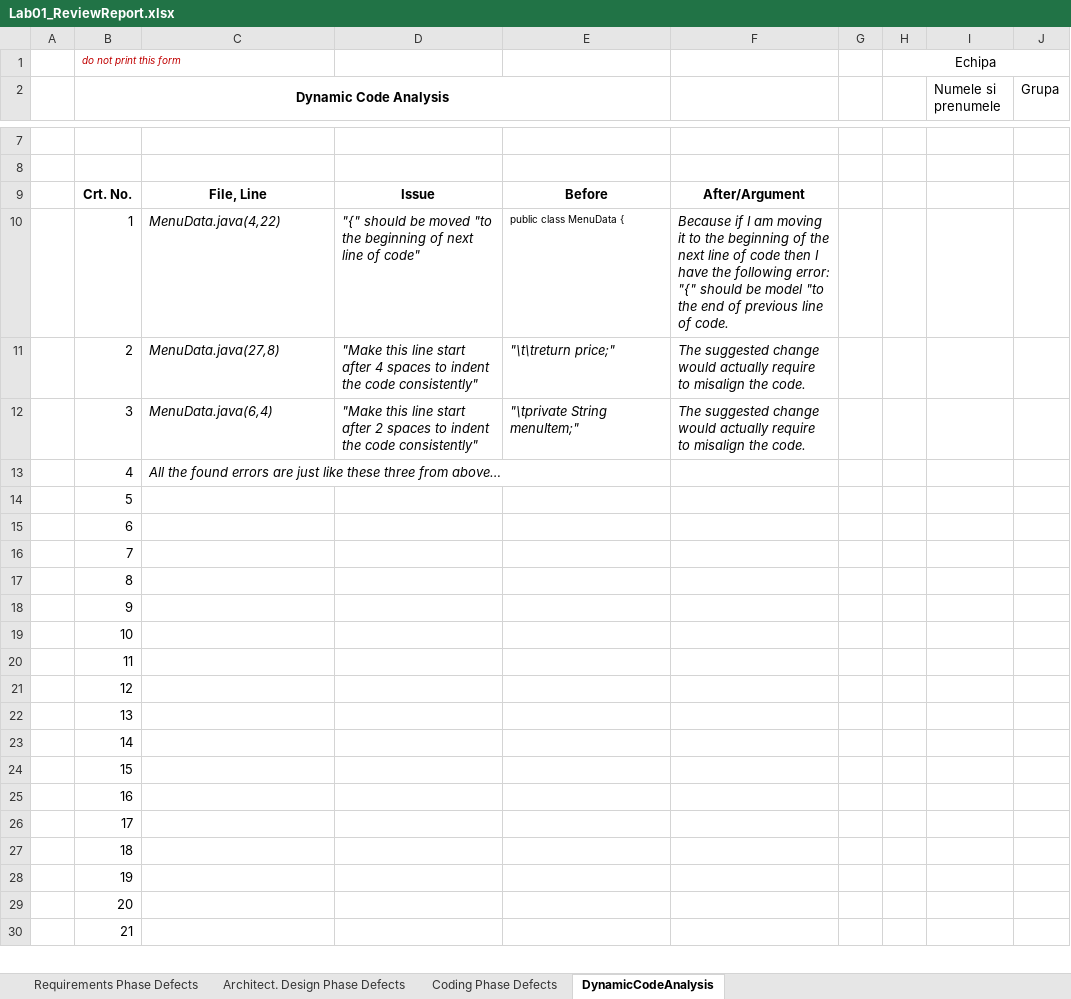
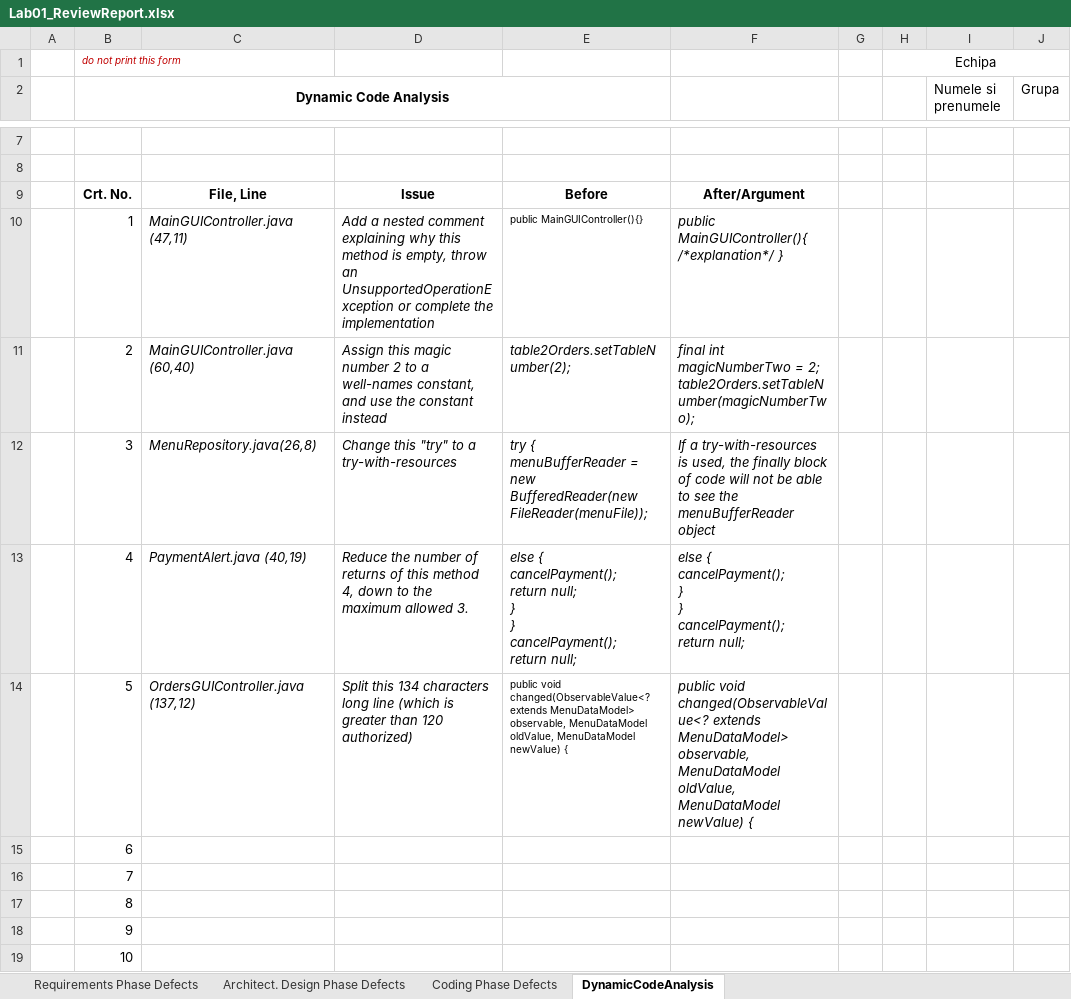
Before and after one commit to tofanadrian3000/VVSS, an Excel workbook: PizzaShop/Docs/Lab01/solved/Lab01_ReviewReport.xlsx, sheet DynamicCodeAnalysis, drawn as a sheet; only a part is shown, gaps mark what is left out; the shorter side is filled out with more unchanged rows; values as stored, in another font and other column widths than the file's, no borders; ↵ is a line break in a cell; the diff names each change by its address in the sheet, - before the commit and + after, or states it on an @@ line.

```diff
--- a/PizzaShop/Docs/Lab01/solved/Lab01_ReviewReport.xlsx (sheet DynamicCodeAnalysis)
+++ b/PizzaShop/Docs/Lab01/solved/Lab01_ReviewReport.xlsx (sheet DynamicCodeAnalysis)
-C10: MenuData.java(4,22)
+C10: MainGUIController.java (47,11)
-D10: "{" should be moved "to the beginning of next line of code"
+D10: Add a nested comment explaining why this method is empty, throw an UnsupportedOperationException or complete the implementation
-E10: public class MenuData {
+E10: public MainGUIController(){}
-F10: Because if I am moving it to the beginning of the next line of code then I have the following error: "{" should be model "to the end of previous line of code.
+F10: public MainGUIController(){ /*explanation*/ }
-C11: MenuData.java(27,8)
+C11: MainGUIController.java (60,40)
-D11: "Make this line start after 4 spaces to indent the code consistently"
+D11: Assign this magic number 2 to a well-names constant, and use the constant instead
-E11: "\t\treturn price;"
+E11: table2Orders.setTableNumber(2);
-F11: The suggested change would actually require to misalign the code.
+F11: final int magicNumberTwo = 2; ↵ table2Orders.setTableNumber(magicNumberTwo);
-C12: MenuData.java(6,4)
+C12: MenuRepository.java(26,8)
-D12: "Make this line start after 2 spaces to indent the code consistently"
+D12: Change this "try" to a try-with-resources
-E12: "\tprivate String menuItem;"
+E12: try { ↵ menuBufferReader = new BufferedReader(new FileReader(menuFile));
-F12: The suggested change would actually require to misalign the code.
+F12: If a try-with-resources is used, the finally block of code will not be able to see the menuBufferReader object
-C13: All the found errors are just like these three from above…
+C13: PaymentAlert.java (40,19)
-D13: (empty)
+D13: Reduce the number of returns of this method 4, down to the maximum allowed 3.
-E13: (empty)
+E13: else { ↵ cancelPayment(); ↵ return null; ↵ } ↵ } ↵ cancelPayment(); ↵ return null;
-F13: (empty)
+F13: else { ↵ cancelPayment(); ↵ } ↵ } ↵ cancelPayment(); ↵ return null;
-C14: (empty)
+C14: OrdersGUIController.java (137,12)
-D14: (empty)
+D14: Split this 134 characters long line (which is greater than 120 authorized)
-E14: (empty)
+E14: public void changed(ObservableValue<? extends MenuDataModel> observable, MenuDataModel oldValue, MenuDataModel newValue) {
-F14: (empty)
+F14: public void changed(ObservableValue<? extends MenuDataModel> observable, ↵ MenuDataModel oldValue, MenuDataModel newValue) {
```
Also changed, not shown: 3 other files.
